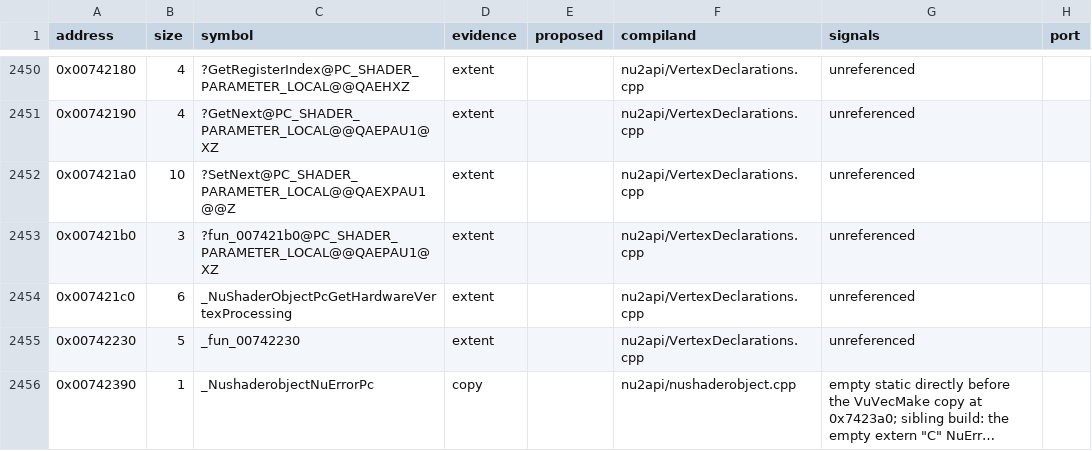
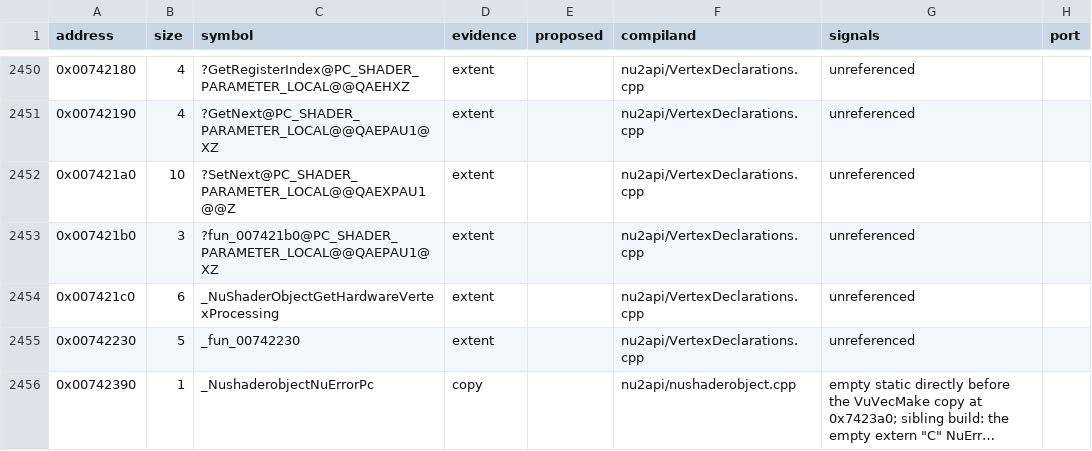
Before and after one commit to opensagadev/saga-pc, a CSV file: config/code-evidence.csv, drawn as a sheet; only a part is shown, gaps mark what is left out; long unchanged cells end in ….

```diff
--- a/config/code-evidence.csv
+++ b/config/code-evidence.csv
@@ -2453,3 +2453,3 @@ address,size,symbol,evidence,proposed,compiland,signals,port
 0x007421b0,3,?fun_007421b0@PC_SHADER_PARAMETER_LOCAL@@QAEPAU1@XZ,extent,,nu2api/VertexDeclarations.cpp,unreferenced,
-0x007421c0,6,_NuShaderObjectPcGetHardwareVertexProcessing,extent,,nu2api/VertexDeclarations.cpp,unreferenced,
+0x007421c0,6,_NuShaderObjectGetHardwareVertexProcessing,extent,,nu2api/VertexDeclarations.cpp,unreferenced,
 0x00742230,5,_fun_00742230,extent,,nu2api/VertexDeclarations.cpp,unreferenced,
```
Also changed, not shown: renames/39-nu2api-names.csv, 28 other files.
